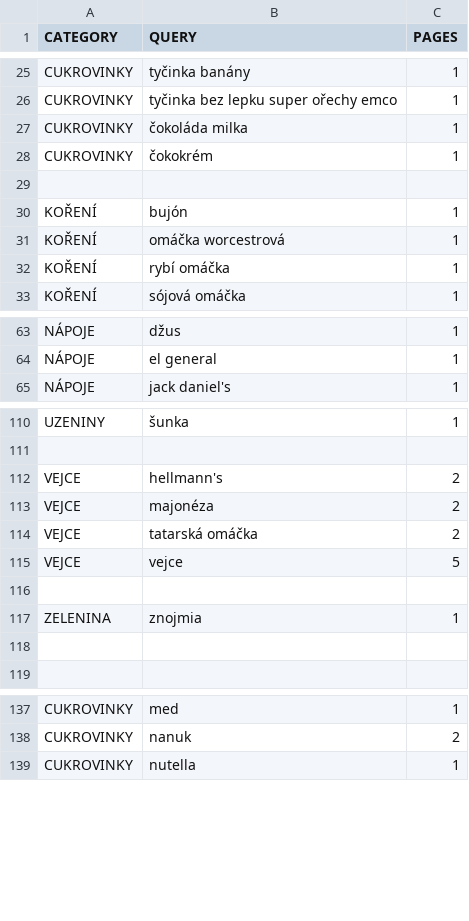
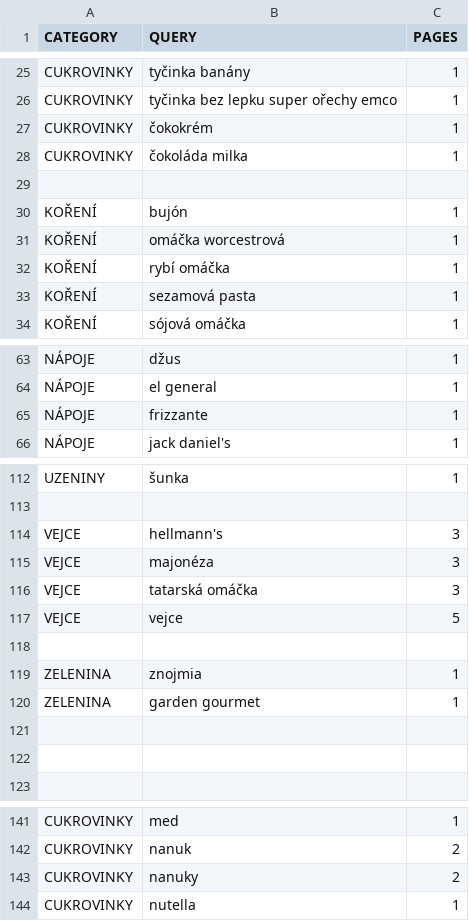
Before and after one commit to mxdpeep/koopi, a CSV file: go/scrape.csv, drawn as a sheet; only a part is shown, gaps mark what is left out; the diff covers the shown part only.

```diff
--- a/go/scrape.csv
+++ b/go/scrape.csv
@@ -26,4 +26,4 @@ CUKROVINKY,tyčinka banány,1
 CUKROVINKY,tyčinka bez lepku super ořechy emco,1
+CUKROVINKY,čokokrém,1
 CUKROVINKY,čokoláda milka,1
-CUKROVINKY,čokokrém,1
 
@@ -32,2 +32,3 @@ KOŘENÍ,omáčka worcestrová,1
 KOŘENÍ,rybí omáčka,1
+KOŘENÍ,sezamová pasta,1
 KOŘENÍ,sójová omáčka,1
@@ -64,2 +64,3 @@ NÁPOJE,džus,1
 NÁPOJE,el general,1
+NÁPOJE,frizzante,1
 NÁPOJE,jack daniel's,1
@@ -111,5 +113,5 @@ UZENINY,šunka,1
 
-VEJCE,hellmann's,2
-VEJCE,majonéza,2
-VEJCE,tatarská omáčka,2
+VEJCE,hellmann's,3
+VEJCE,majonéza,3
+VEJCE,tatarská omáčka,3
 VEJCE,vejce,5
@@ -117,2 +119,4 @@ VEJCE,vejce,5
 ZELENINA,znojmia,1
+ZELENINA,garden gourmet,1
+
 
@@ -138,2 +142,3 @@ CUKROVINKY,med,1
 CUKROVINKY,nanuk,2
+CUKROVINKY,nanuky,2
 CUKROVINKY,nutella,1
```
Also changed, not shown: 2 added rows and 1 moved row elsewhere in this file, 6 other files.
